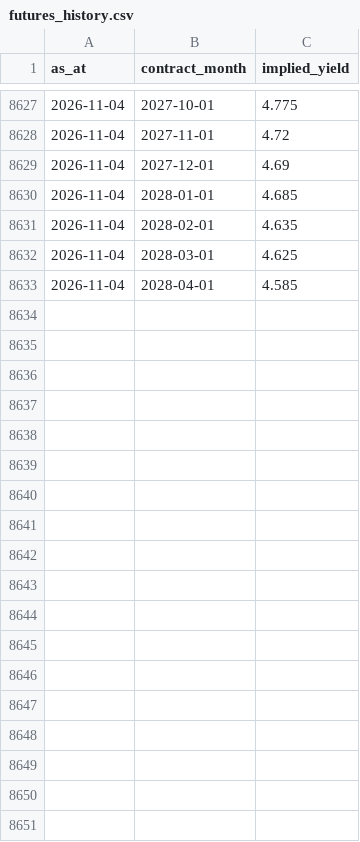
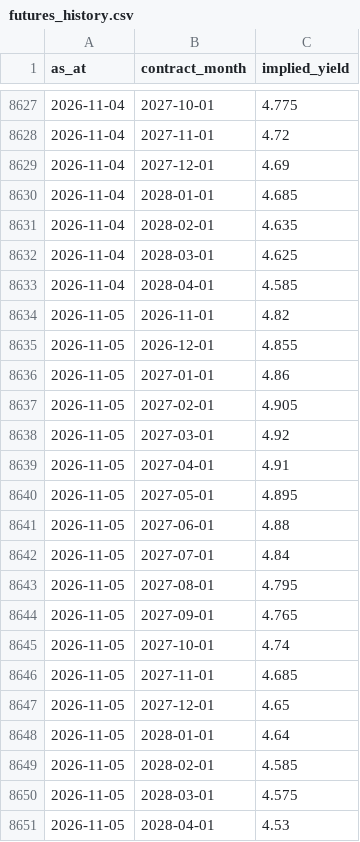
Before and after one commit to tevinweerawardena1-del/rba-implied-cash-rate, a CSV file: docs/data/futures_history.csv, drawn as a sheet; only a part is shown, gaps mark what is left out.

```diff
--- a/docs/data/futures_history.csv
+++ b/docs/data/futures_history.csv
@@ -8633 +8633,19 @@ as_at,contract_month,implied_yield
 2026-11-04,2028-04-01,4.585
+2026-11-05,2026-11-01,4.82
+2026-11-05,2026-12-01,4.855
+2026-11-05,2027-01-01,4.86
+2026-11-05,2027-02-01,4.905
+2026-11-05,2027-03-01,4.92
+2026-11-05,2027-04-01,4.91
+2026-11-05,2027-05-01,4.895
+2026-11-05,2027-06-01,4.88
+2026-11-05,2027-07-01,4.84
+2026-11-05,2027-08-01,4.795
+2026-11-05,2027-09-01,4.765
+2026-11-05,2027-10-01,4.74
+2026-11-05,2027-11-01,4.685
+2026-11-05,2027-12-01,4.65
+2026-11-05,2028-01-01,4.64
+2026-11-05,2028-02-01,4.585
+2026-11-05,2028-03-01,4.575
+2026-11-05,2028-04-01,4.53
```
Also changed, not shown: docs/data/fx_differential.csv, docs/data/implied_horizons.csv, 5 other files.
